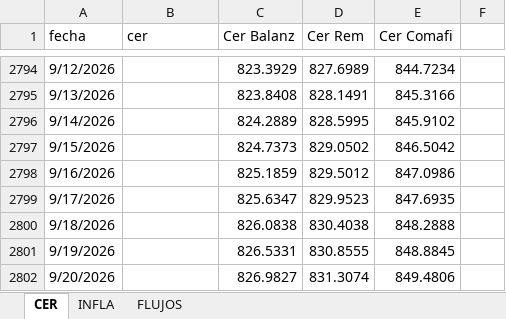
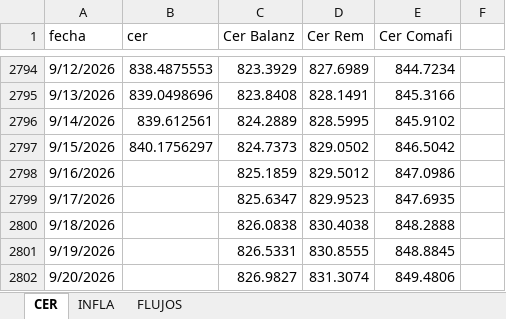
Before and after one commit to seguraseba/mi-curva-tasa-fija, an Excel workbook: CER.xlsx, sheet CER, drawn as a sheet; only a part is shown, gaps mark what is left out; values as stored, in another font and other column widths than the file's, no cell formats; the diff covers the shown part only; the diff names each change by its address in the sheet, - before the commit and + after, or states it on an @@ line.

```diff
--- a/CER.xlsx (sheet CER)
+++ b/CER.xlsx (sheet CER)
-B2794 (cer): (empty)
+B2794 (cer): 838.4875553
-B2795 (cer): (empty)
+B2795 (cer): 839.0498696
-B2796 (cer): (empty)
+B2796 (cer): 839.612561
-B2797 (cer): (empty)
+B2797 (cer): 840.1756297
```
Also changed, not shown: 28 edited cells elsewhere in this sheet, cell formats.
